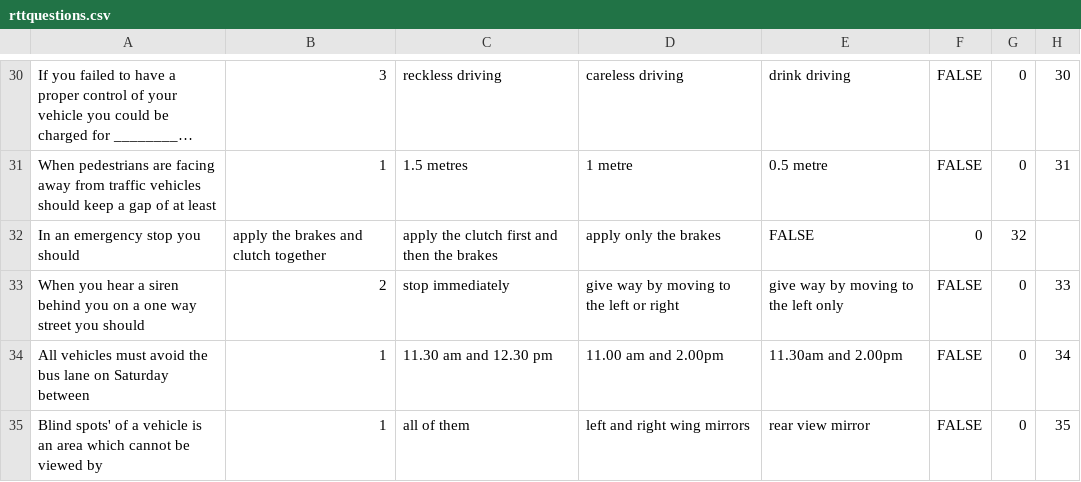
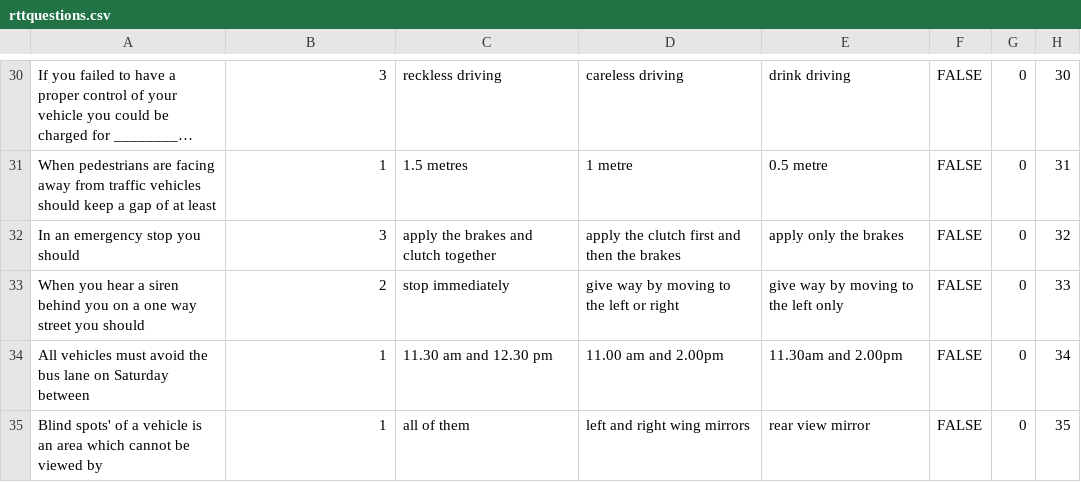
Before and after one commit to peironggg/RTT, a CSV file: RTT/Model/rttquestions.csv, drawn as a sheet; only a part is shown, gaps mark what is left out; long unchanged cells end in …; the diff names each change by its address in the sheet, - before the commit and + after, or states it on an @@ line.

```diff
--- a/RTT/Model/rttquestions.csv
+++ b/RTT/Model/rttquestions.csv
-B32: apply the brakes and clutch together
+B32: 3
-C32: apply the clutch first and then the brakes
+C32: apply the brakes and clutch together
-D32: apply only the brakes
+D32: apply the clutch first and then the brakes
-E32: FALSE
+E32: apply only the brakes
-F32: 0
+F32: FALSE
-G32: 32
+G32: 0
-H32: (empty)
+H32: 32
```
Also changed, not shown: 1 other file.
